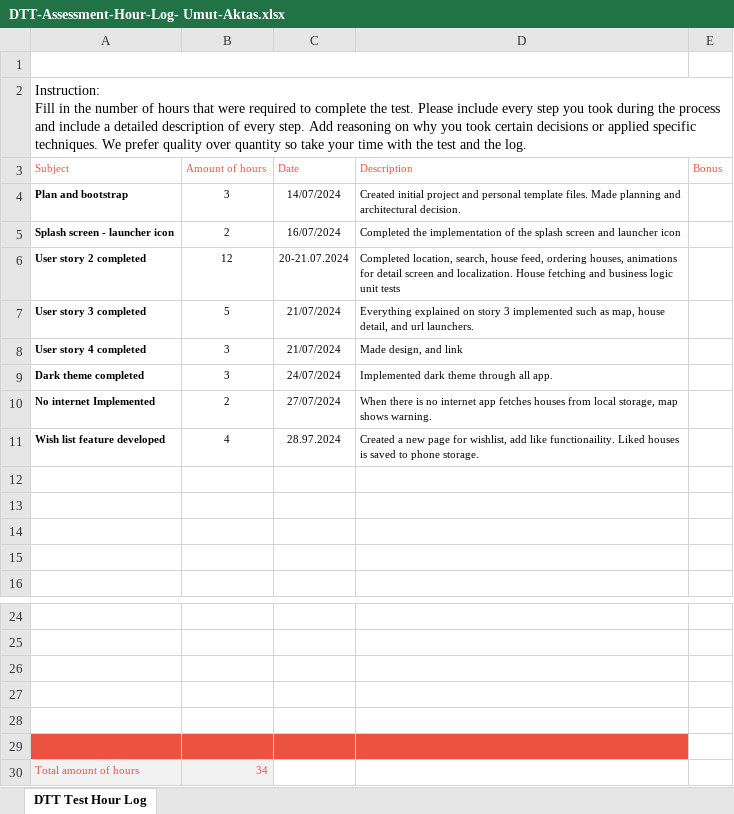
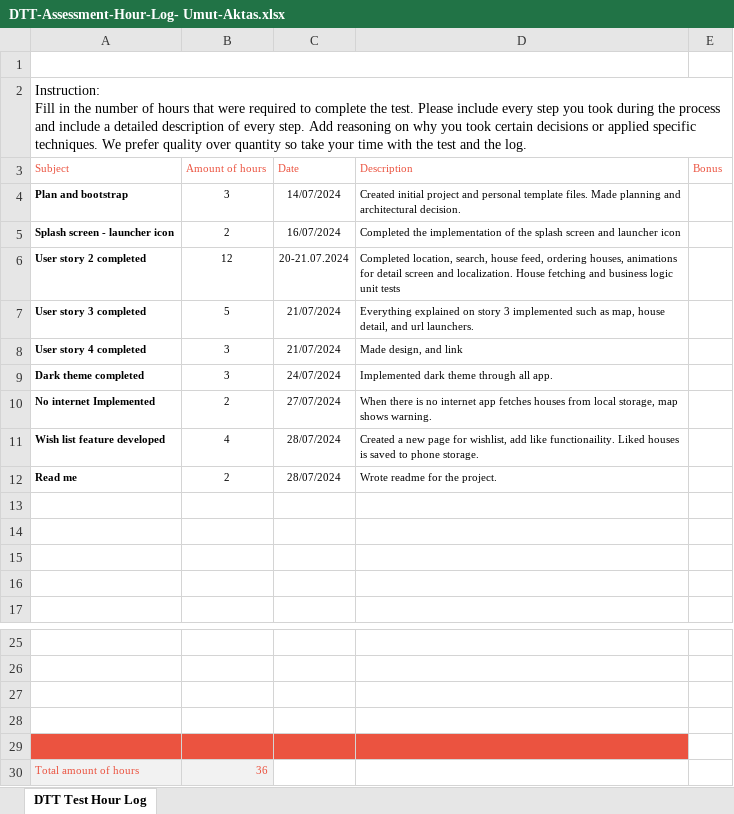
Before and after one commit to aktumut/real_estate, an Excel workbook: DTT-Assessment-Hour-Log- Umut-Aktas.xlsx, sheet DTT Test Hour Log, drawn as a sheet; only a part is shown, gaps mark what is left out; values as stored, in another font and other column widths than the file's, no borders; charts and pictures not drawn; removed rows and columns are numbered as before the commit, all else as after; the diff names each change by its address in the sheet, - before the commit and + after, or states it on an @@ line.

Commit message:
add readme hours

```diff
--- a/DTT-Assessment-Hour-Log- Umut-Aktas.xlsx (sheet DTT Test Hour Log)
+++ b/DTT-Assessment-Hour-Log- Umut-Aktas.xlsx (sheet DTT Test Hour Log)
-C11 (Date): 28.97.2024
+C11 (Date): 28/07/2024
+row 12: Read me | 2 | 28/07/2024 | Wrote readme for the project.
-A29:D29 fill: none
+A29:D29 fill: #EB5340
-row 29: (empty)
-B30 (Amount of hours): 34
+B30 (Amount of hours): 36
```
